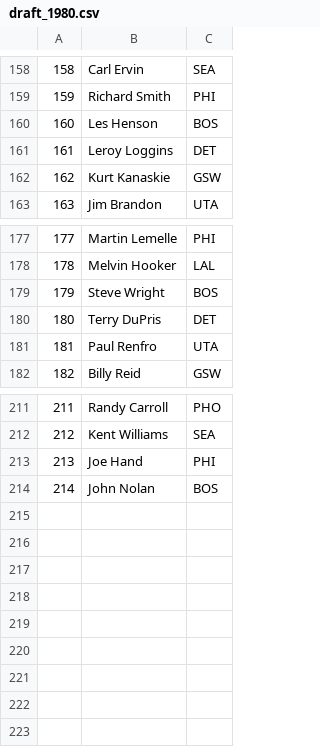
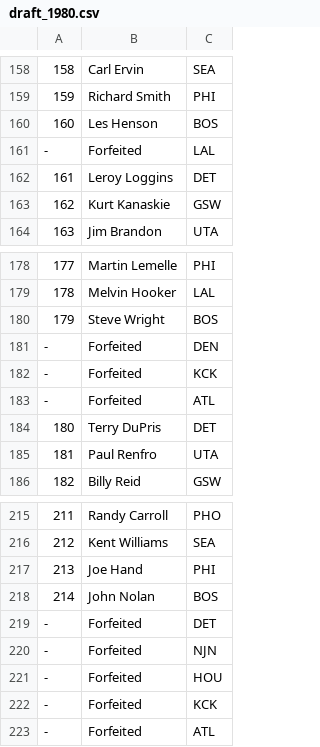
Before and after one commit to AU-aidanwalden/NBADraft-482, a CSV file: src/data/draft_1980.csv, drawn as a sheet; only a part is shown, gaps mark what is left out.

Commit message:
All draft forfeits added, draft data complete(non-stats)

```diff
--- a/src/data/draft_1980.csv
+++ b/src/data/draft_1980.csv
@@ -160,2 +160,3 @@
 160,Les Henson,BOS
+-,Forfeited,LAL
 161,Leroy Loggins,DET
@@ -179,2 +180,5 @@
 179,Steve Wright,BOS
+-,Forfeited,DEN
+-,Forfeited,KCK
+-,Forfeited,ATL
 180,Terry DuPris,DET
@@ -214 +218,6 @@
 214,John Nolan,BOS
+-,Forfeited,DET
+-,Forfeited,NJN
+-,Forfeited,HOU
+-,Forfeited,KCK
+-,Forfeited,ATL
```
Also changed, not shown: src/data/draft_1976.csv, src/data/draft_1979.csv, 9 other files.
